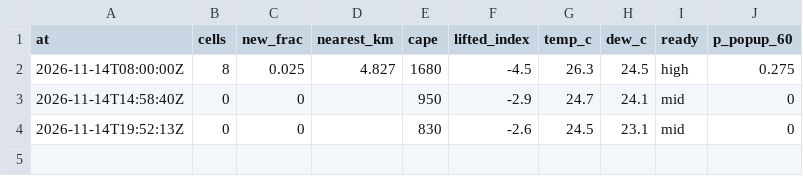
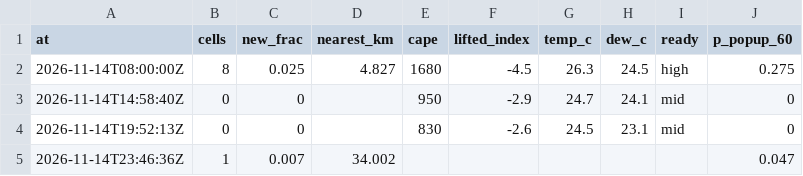
Before and after one commit to shelbyplayro/weatheringwithchayen, a CSV file: popup.csv, drawn as a sheet; the diff names each change by its address in the sheet, - before the commit and + after, or states it on an @@ line.

```diff
--- a/popup.csv
+++ b/popup.csv
+row 5: 2026-11-14T23:46:36Z | 1 | 0.007 | 34.002 |  |  |  |  |  | 0.047
```
Also changed, not shown: forecasts.csv, observed.csv, 3 other files.
